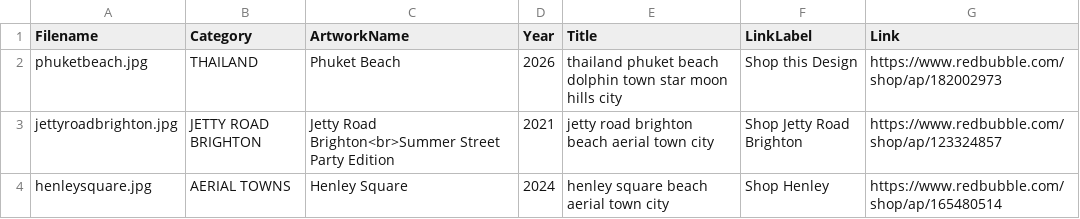
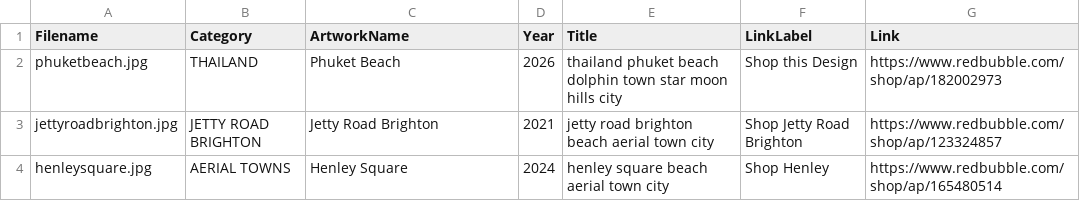
Before and after one commit to azzurroarts/illustrations, a CSV file: art.csv, drawn as a sheet.

Commit message:
Update art.csv

```diff
--- a/art.csv
+++ b/art.csv
@@ -2,3 +2,3 @@ Filename,Category,ArtworkName,Year,Title,LinkLabel,Link
 phuketbeach.jpg,THAILAND,Phuket Beach,2026,thailand phuket beach dolphin town star moon hills city, Shop this Design, https://www.redbubble.com/shop/ap/182002973
-jettyroadbrighton.jpg,JETTY ROAD BRIGHTON,Jetty Road Brighton<br>Summer Street Party Edition,2021,jetty road brighton beach aerial town city, Shop Jetty Road Brighton, https://www.redbubble.com/shop/ap/123324857
+jettyroadbrighton.jpg,JETTY ROAD BRIGHTON,Jetty Road Brighton,2021,jetty road brighton beach aerial town city, Shop Jetty Road Brighton, https://www.redbubble.com/shop/ap/123324857
 henleysquare.jpg,AERIAL TOWNS,Henley Square,2024,henley square beach aerial town city,Shop Henley,https://www.redbubble.com/shop/ap/165480514
```
